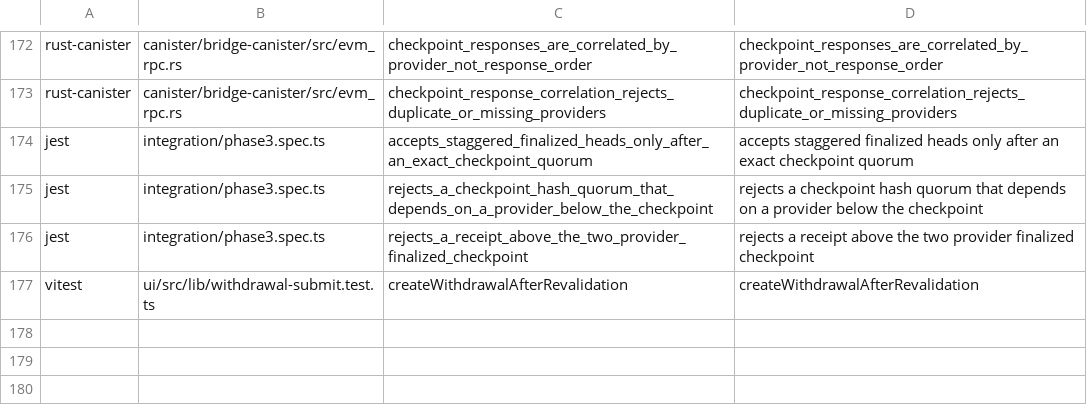
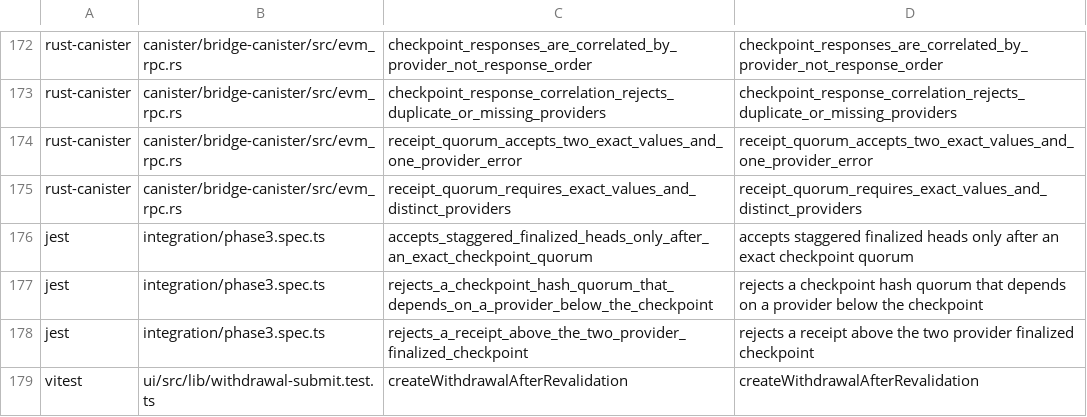
Before and after one commit to humandebri/Bridge, a TSV file: verification/claim-test-manifest.tsv, drawn as a sheet; only a part is shown, gaps mark what is left out.

Commit message:
fix(rpc): tolerate one failed receipt provider under exact quorum

```diff
--- a/verification/claim-test-manifest.tsv
+++ b/verification/claim-test-manifest.tsv
@@ -173,2 +173,4 @@ rust-canister	canister/bridge-canister/src/evm_rpc.rs	checkpoint_responses_are_c
 rust-canister	canister/bridge-canister/src/evm_rpc.rs	checkpoint_response_correlation_rejects_duplicate_or_missing_providers	checkpoint_response_correlation_rejects_duplicate_or_missing_providers
+rust-canister	canister/bridge-canister/src/evm_rpc.rs	receipt_quorum_accepts_two_exact_values_and_one_provider_error	receipt_quorum_accepts_two_exact_values_and_one_provider_error
+rust-canister	canister/bridge-canister/src/evm_rpc.rs	receipt_quorum_requires_exact_values_and_distinct_providers	receipt_quorum_requires_exact_values_and_distinct_providers
 jest	integration/phase3.spec.ts	accepts_staggered_finalized_heads_only_after_an_exact_checkpoint_quorum	accepts staggered finalized heads only after an exact checkpoint quorum
```
Also changed, not shown: 1 other file.
